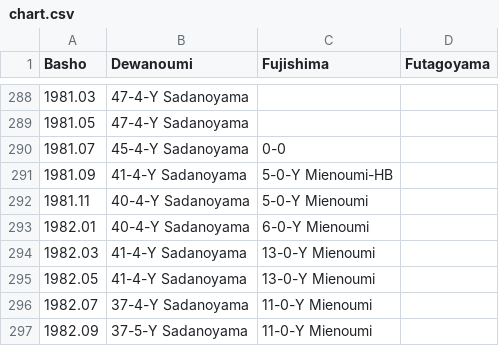
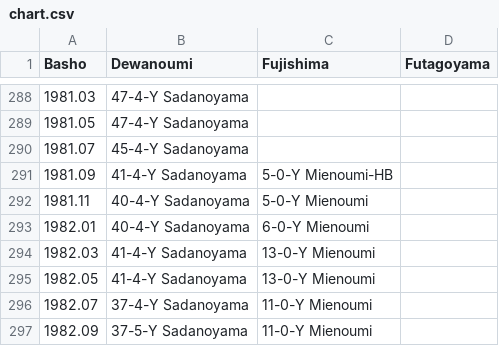
Before and after one commit to andre1670/sumo-heya-chart, a CSV file: chart.csv, drawn as a sheet; only a part is shown, gaps mark what is left out.

Commit message:
Update chart.csv

```diff
--- a/chart.csv
+++ b/chart.csv
@@ -289,3 +289,3 @@ Basho,Dewanoumi,Fujishima,Futagoyama
 1981.05,47-4-Y Sadanoyama,,
-1981.07,45-4-Y Sadanoyama,0-0,
+1981.07,45-4-Y Sadanoyama,,
 1981.09,41-4-Y Sadanoyama,5-0-Y Mienoumi-HB,
```
